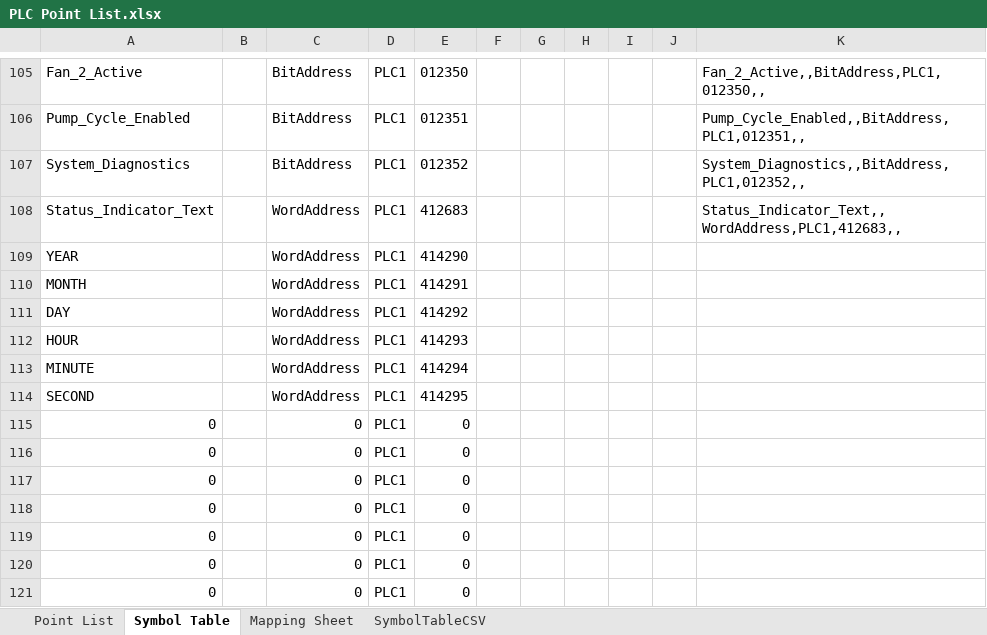
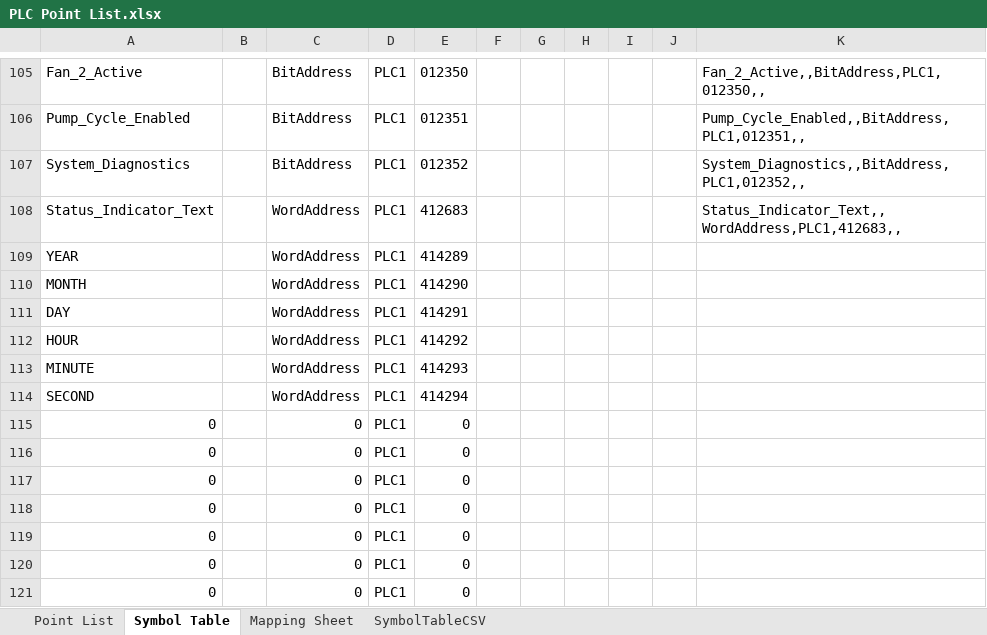
Before and after one commit to Ovikian/TMEIC-DI-Water-Cooling-Skid-Repo, an Excel workbook: Documentation/PLC Point List.xlsx, sheet Symbol Table, drawn as a sheet; only a part is shown, gaps mark what is left out; values as stored, in another font and other column widths than the file's, no borders; the diff names each change by its address in the sheet, - before the commit and + after, or states it on an @@ line.

```diff
--- a/Documentation/PLC Point List.xlsx (sheet Symbol Table)
+++ b/Documentation/PLC Point List.xlsx (sheet Symbol Table)
-E109: 414290
+E109: 414289
-E110: 414291
+E110: 414290
-E111: 414292
+E111: 414291
-E112: 414293
+E112: 414292
-E113: 414294
+E113: 414293
-E114: 414295
+E114: 414294
```
Also changed, not shown: sheet Point List, 12 other files.
